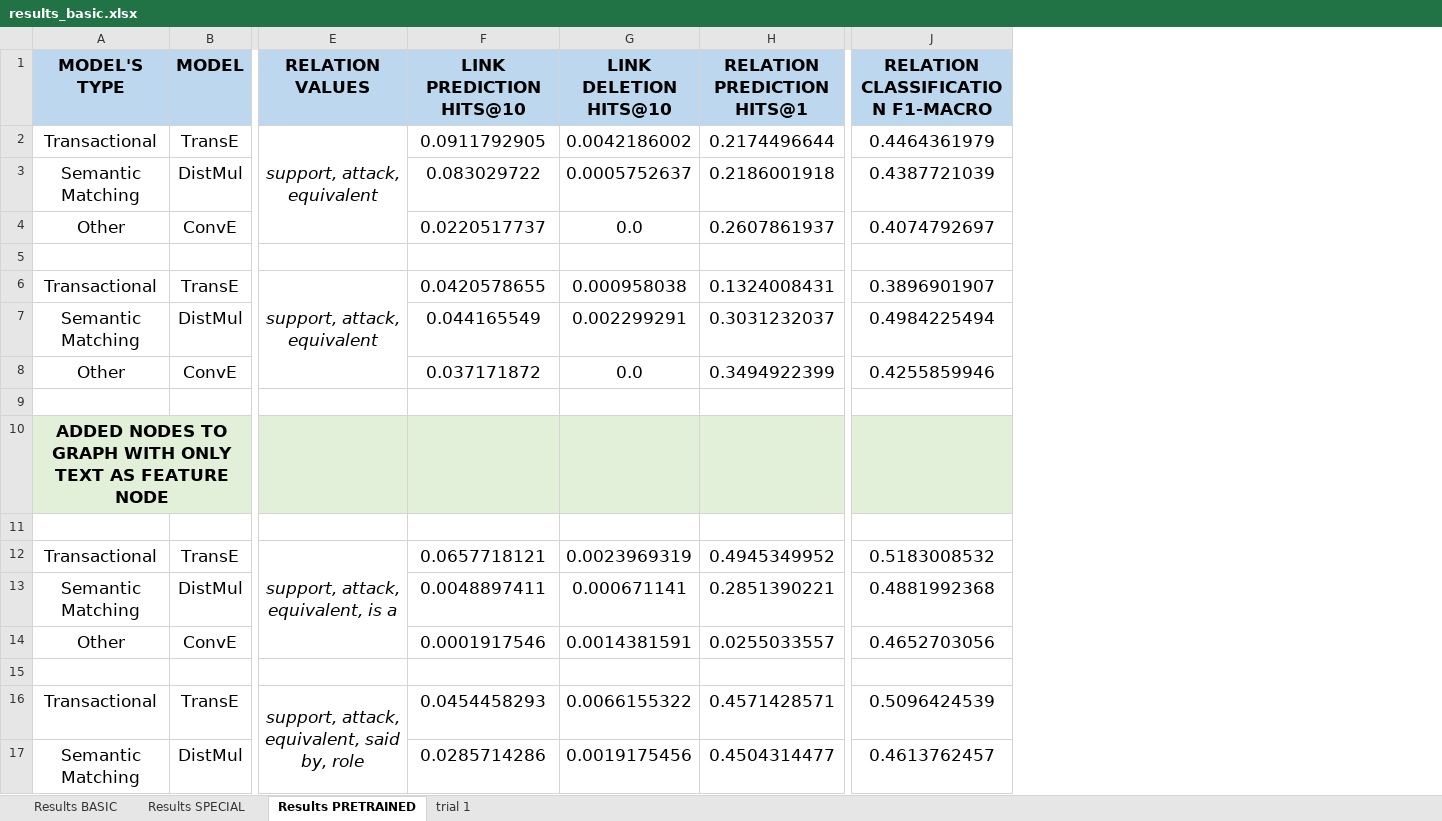
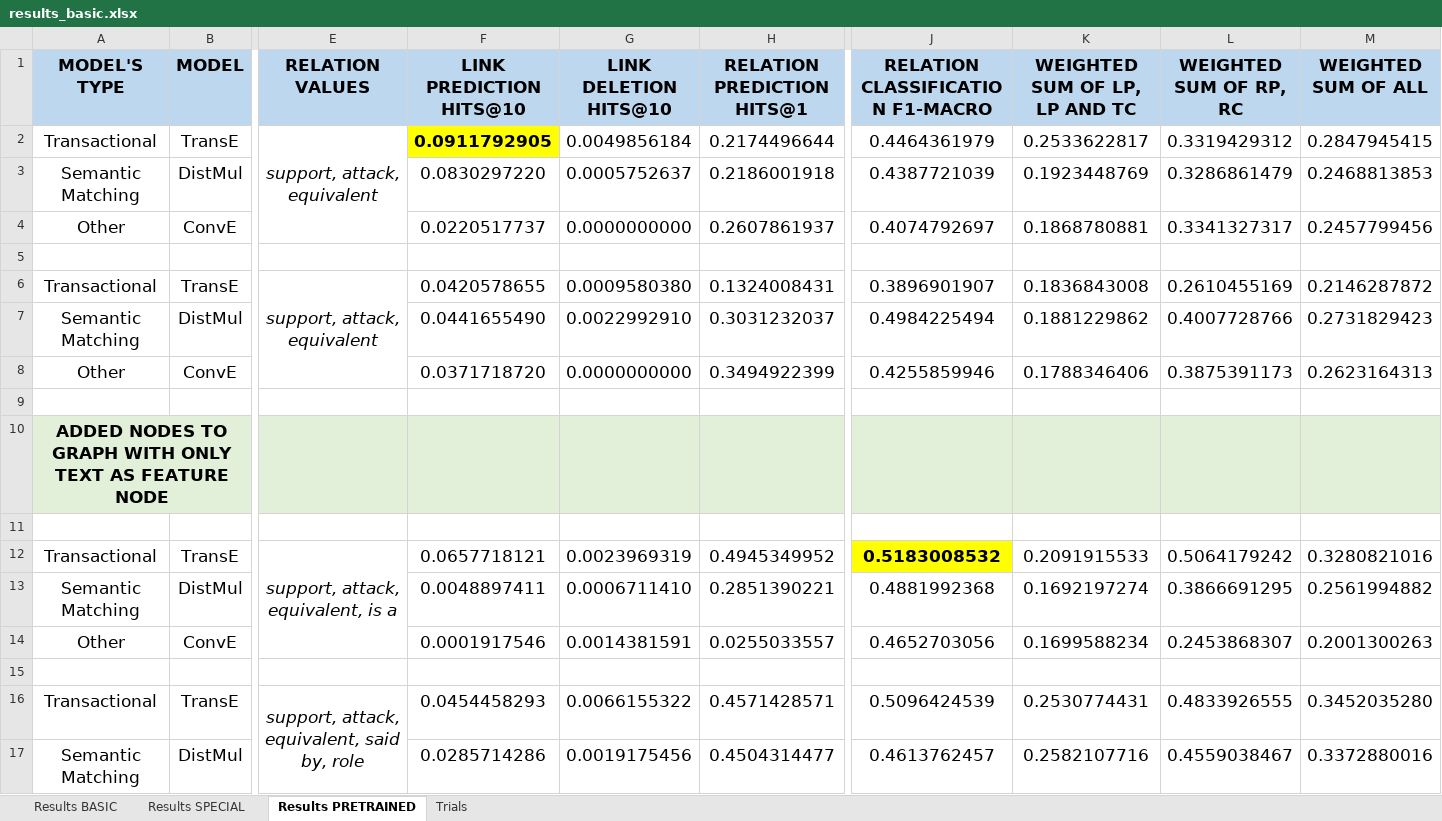
Before and after one commit to deborahdore/political-debates-graph-analysis, an Excel workbook: benchmarking/search_for_best_combination/results_basic.xlsx, sheet Results PRETRAINED, drawn as a sheet; only a part is shown, gaps mark what is left out; values as stored, in another font and other column widths than the file's, no borders; the diff covers the shown part only; the diff names each change by its address in the sheet, - before the commit and + after, or states it on an @@ line.

Commit message:
final benchmarking results, starting trials

```diff
--- a/benchmarking/search_for_best_combination/results_basic.xlsx (sheet Results PRETRAINED)
+++ b/benchmarking/search_for_best_combination/results_basic.xlsx (sheet Results PRETRAINED)
-sheet tab: trial 1
+sheet tab: Trials
+column K (WEIGHTED SUM OF LP, LP AND TC), rows 2-17: 0.2533622817 | 0.1923448769 | 0.1868780881 |  | 0.1836843008 | 0.1881229862 | 0.1788346406 |  |  |  | 0.2091915533 | 0.1692197274 | 0.1699588234 |  | 0.2530774431 | 0.2582107716
+column L (WEIGHTED SUM OF RP, RC), rows 2-17: 0.3319429312 | 0.3286861479 | 0.3341327317 |  | 0.2610455169 | 0.4007728766 | 0.3875391173 |  |  |  | 0.5064179242 | 0.3866691295 | 0.2453868307 |  | 0.4833926555 | 0.4559038467
+column M (WEIGHTED SUM OF ALL), rows 2-17: 0.2847945415 | 0.2468813853 | 0.2457799456 |  | 0.2146287872 | 0.2731829423 | 0.2623164313 |  |  |  | 0.3280821016 | 0.2561994882 | 0.2001300263 |  | 0.3452035280 | 0.3372880016
@@ F2 fill: none → #FFFF00, bold: off → on @@
-G2 (LINK DELETION HITS@10): 0.0042186002
+G2 (LINK DELETION HITS@10): 0.0049856184
-F3 (LINK PREDICTION HITS@10): 0.083029722
+F3 (LINK PREDICTION HITS@10): 0.0830297220
-G4 (LINK DELETION HITS@10): 0.0
+G4 (LINK DELETION HITS@10): 0.0000000000
-G6 (LINK DELETION HITS@10): 0.000958038
+G6 (LINK DELETION HITS@10): 0.0009580380
-F7 (LINK PREDICTION HITS@10): 0.044165549
+F7 (LINK PREDICTION HITS@10): 0.0441655490
-G7 (LINK DELETION HITS@10): 0.002299291
+G7 (LINK DELETION HITS@10): 0.0022992910
-F8 (LINK PREDICTION HITS@10): 0.037171872
+F8 (LINK PREDICTION HITS@10): 0.0371718720
-G8 (LINK DELETION HITS@10): 0.0
+G8 (LINK DELETION HITS@10): 0.0000000000
@@ J12 fill: none → #FFFF00, bold: off → on @@
-G13 (LINK DELETION HITS@10): 0.000671141
+G13 (LINK DELETION HITS@10): 0.0006711410
```
Also changed, not shown: 16 added rows, 4 removed rows, 20 edited cells and cell formats elsewhere in this sheet, sheet Results SPECIAL, sheet Results BASIC, 8 other files.
